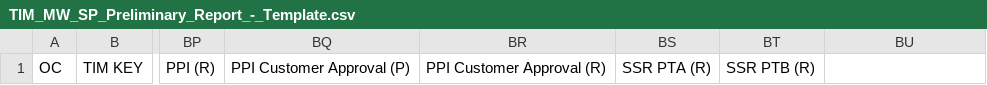
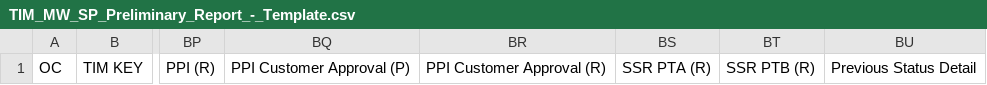
Before and after one commit to rafaelbasilebrunetti/tim-mw-dashboard, a CSV file: config/templates/TIM_MW_SP_Preliminary_Report_-_Template.csv, drawn as a sheet; only a part is shown, gaps mark what is left out; the diff names each change by its address in the sheet, - before the commit and + after, or states it on an @@ line.

```diff
--- a/config/templates/TIM_MW_SP_Preliminary_Report_-_Template.csv
+++ b/config/templates/TIM_MW_SP_Preliminary_Report_-_Template.csv
-BU1: (empty)
+BU1: Previous Status Detail
```
Also changed, not shown: 8 other files.
